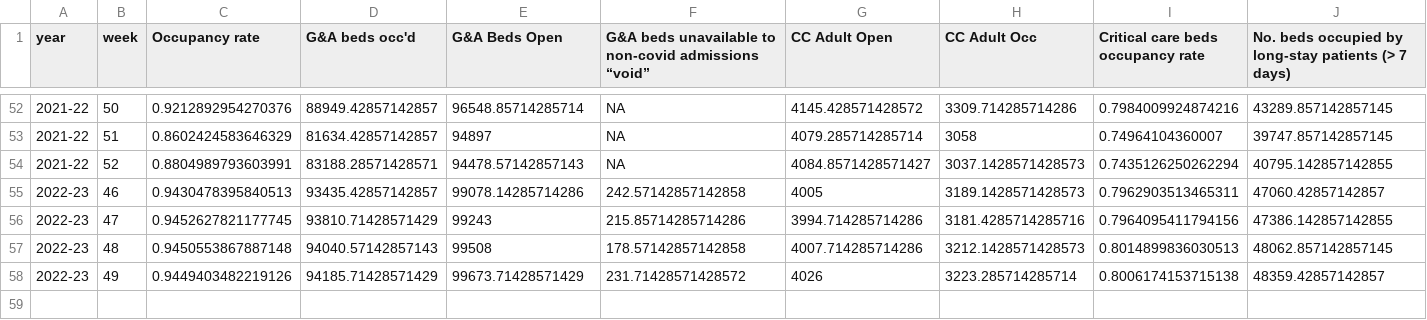
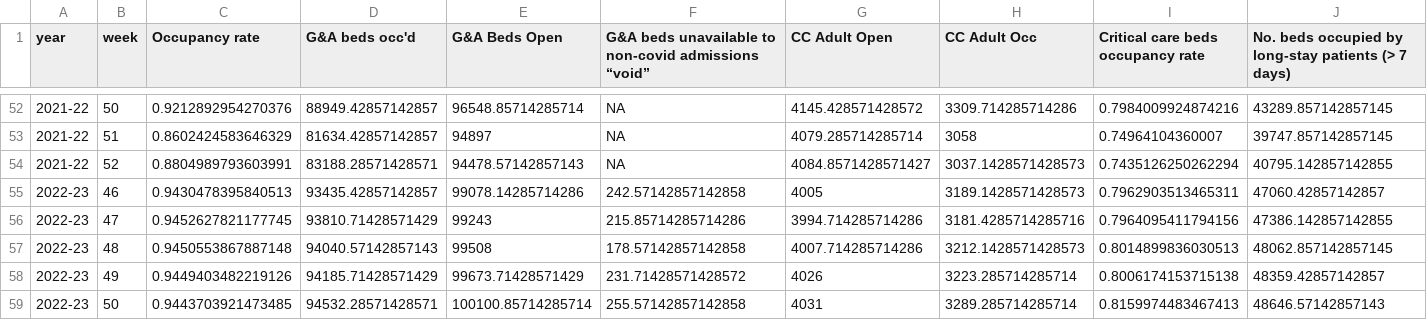
Before and after one commit to matthewgthomas/sitrep-explorer, a CSV file: data/england-summary.csv, drawn as a sheet; only a part is shown, gaps mark what is left out; rows hold the shown columns only; the diff names each change by its address in the sheet, - before the commit and + after, or states it on an @@ line.

```diff
--- a/data/england-summary.csv
+++ b/data/england-summary.csv
+row 59: 2022-23 | 50 | 0.9443703921473485 | 94532.28571428571 | 100100.85714285714 | 255.57142857142858 | 4031 | 3289.285714285714 | 0.8159974483467413 | 48646.57142857143
```
Also changed, not shown: data/england-beds.csv, data/england.csv, 9 other files.
